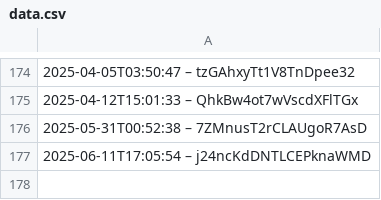
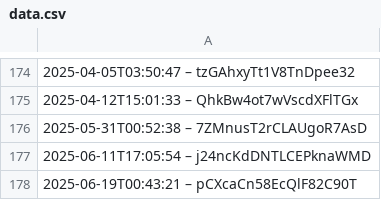
Before and after one commit to darkknight68/hyperliquid-trading-bot, a CSV file: data.csv, drawn as a sheet; only a part is shown, gaps mark what is left out.

```diff
--- a/data.csv
+++ b/data.csv
@@ -177 +177,2 @@
 2025-06-11T17:05:54 – j24ncKdDNTLCEPknaWMD
+2025-06-19T00:43:21 – pCXcaCn58EcQlF82C90T
```
